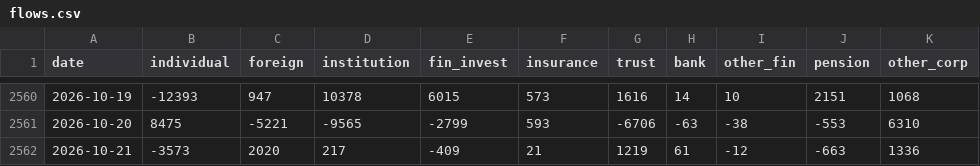
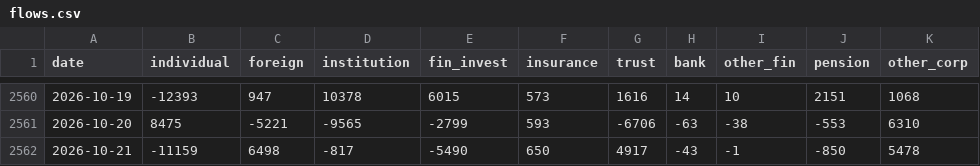
Before and after one commit to anextone/kospi-signal-data, a CSV file: data/flows.csv, drawn as a sheet; only a part is shown, gaps mark what is left out.

```diff
--- a/data/flows.csv
+++ b/data/flows.csv
@@ -2561,2 +2561,2 @@ date,individual,foreign,institution,fin_invest,insurance,trust,bank,other_fin,pe
 2026-10-20,8475,-5221,-9565,-2799,593,-6706,-63,-38,-553,6310
-2026-10-21,-3573,2020,217,-409,21,1219,61,-12,-663,1336
+2026-10-21,-11159,6498,-817,-5490,650,4917,-43,-1,-850,5478
```
Also changed, not shown: data/kospi_index.csv, data/lev_etf.csv, 1 other file.
